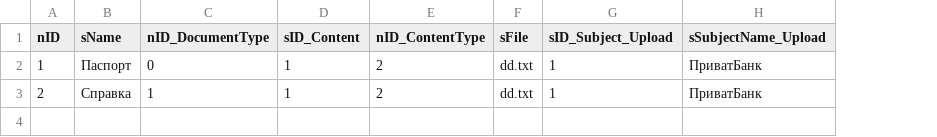
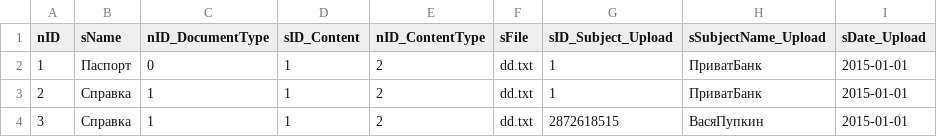
Before and after one commit to e-government-ua/_Kiev, a CSV file: wf-central/src/main/resources/data/Document.csv, drawn as a sheet; the diff names each change by its address in the sheet, - before the commit and + after, or states it on an @@ line.

Commit message:
1)add a new defoult value to Document table 2)change nulleble property for date_upload field

```diff
--- a/wf-central/src/main/resources/data/Document.csv
+++ b/wf-central/src/main/resources/data/Document.csv
+column I (sDate_Upload), rows 2-3: 2015-01-01 | 2015-01-01
+row 4: 3 | Справка | 1 | 1 | 2 | dd.txt | 2872618515 | ВасяПупкин | 2015-01-01
```
Also changed, not shown: 2 other files.
